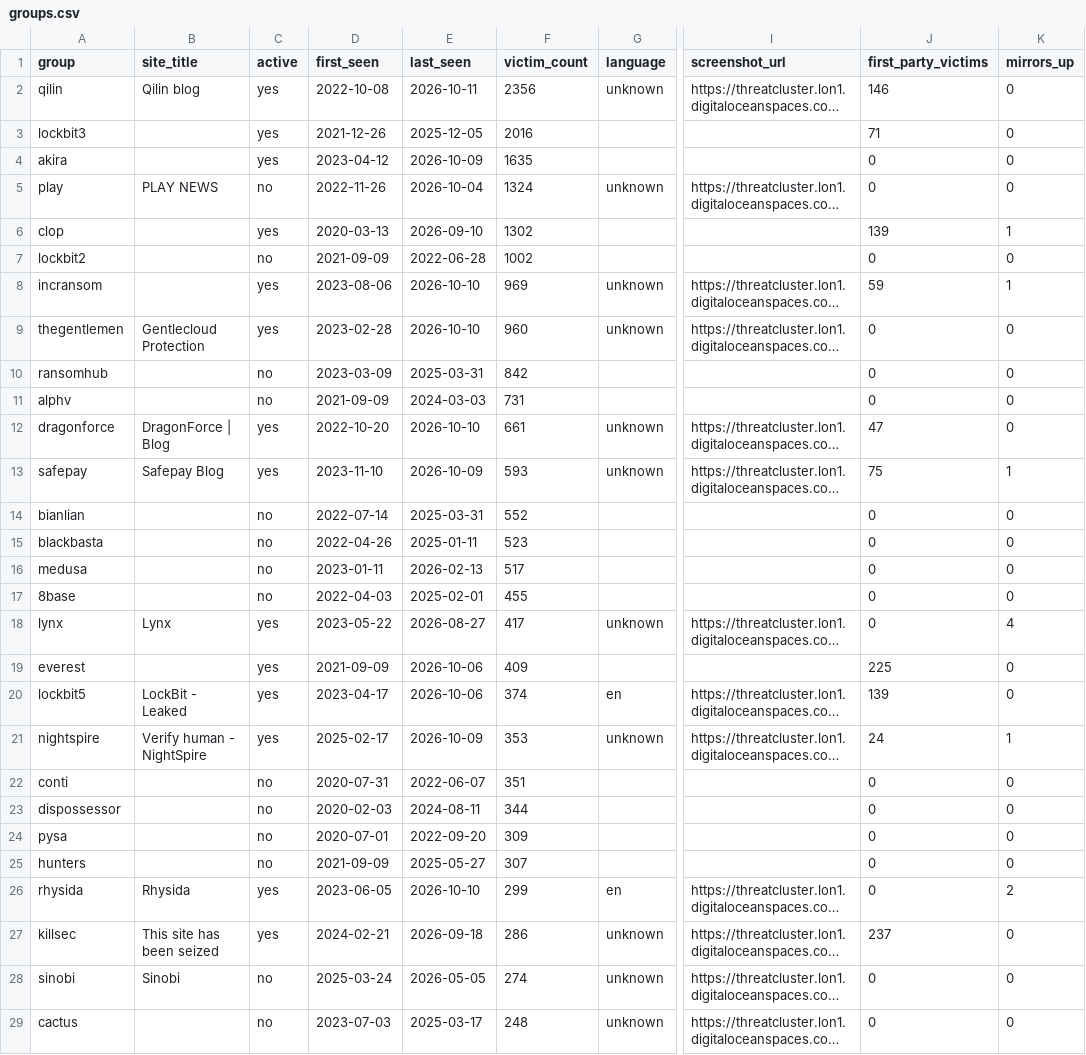
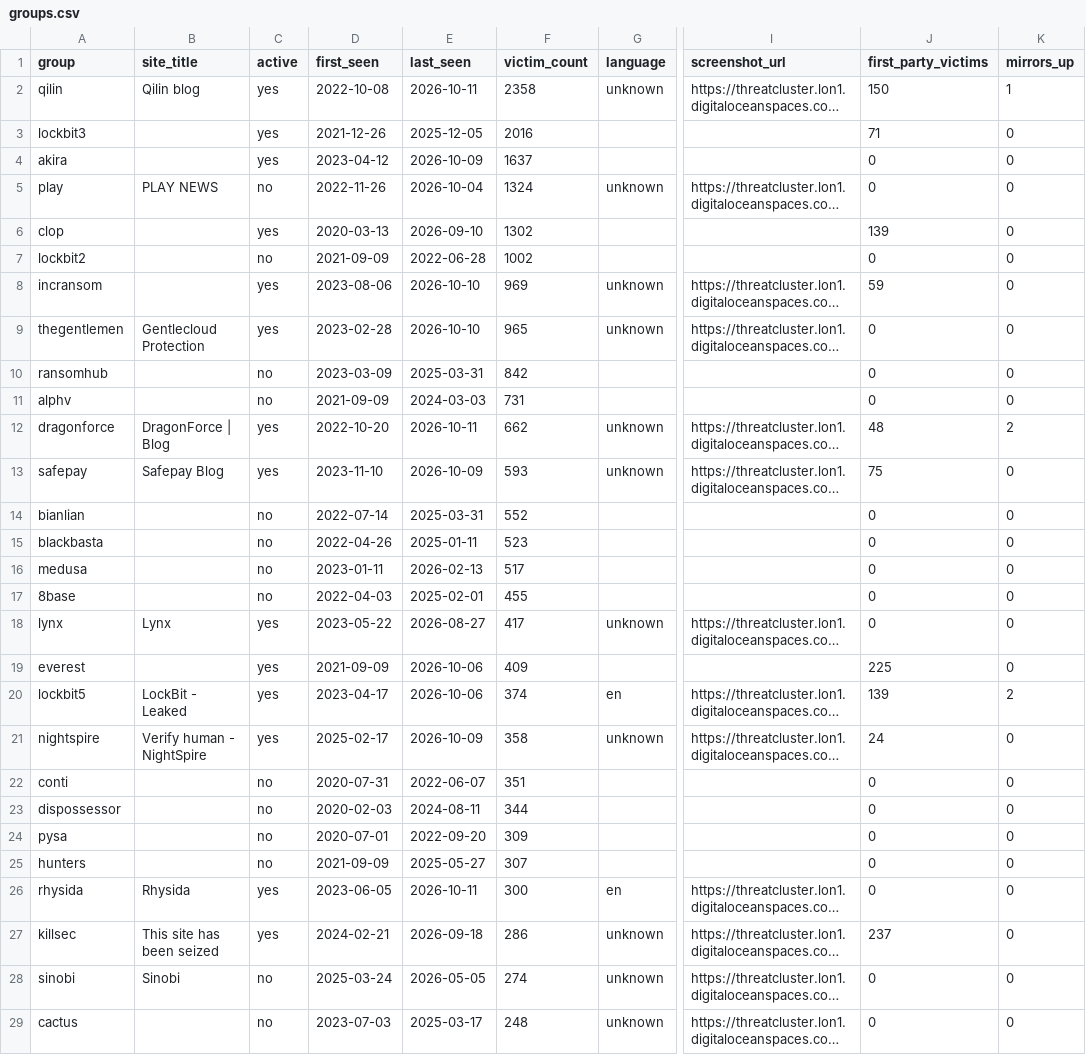
Before and after one commit to Jam0k/Ransomware-Intel, a CSV file: data/groups.csv, drawn as a sheet; only a part is shown, gaps mark what is left out; long unchanged cells end in …; the diff covers the shown part only; the diff names each change by its address in the sheet, - before the commit and + after, or states it on an @@ line.

```diff
--- a/data/groups.csv
+++ b/data/groups.csv
-F2 (victim_count): 2356
+F2 (victim_count): 2358
-J2 (first_party_victims): 146
+J2 (first_party_victims): 150
-K2 (mirrors_up): 0
+K2 (mirrors_up): 1
-F4 (victim_count): 1635
+F4 (victim_count): 1637
-K6 (mirrors_up): 1
+K6 (mirrors_up): 0
-K8 (mirrors_up): 1
+K8 (mirrors_up): 0
-F9 (victim_count): 960
+F9 (victim_count): 965
-E12 (last_seen): 2026-10-10
+E12 (last_seen): 2026-10-11
-F12 (victim_count): 661
+F12 (victim_count): 662
-J12 (first_party_victims): 47
+J12 (first_party_victims): 48
-K12 (mirrors_up): 0
+K12 (mirrors_up): 2
-K13 (mirrors_up): 1
+K13 (mirrors_up): 0
-K18 (mirrors_up): 4
+K18 (mirrors_up): 0
-K20 (mirrors_up): 0
+K20 (mirrors_up): 2
-F21 (victim_count): 353
+F21 (victim_count): 358
-K21 (mirrors_up): 1
+K21 (mirrors_up): 0
-E26 (last_seen): 2026-10-10
+E26 (last_seen): 2026-10-11
-F26 (victim_count): 299
+F26 (victim_count): 300
-K26 (mirrors_up): 2
+K26 (mirrors_up): 0
```
Also changed, not shown: 3 added rows, 3 removed rows and 66 edited cells elsewhere in this file, data/onions.csv, data/victims-firstparty.csv, 5 other files.
